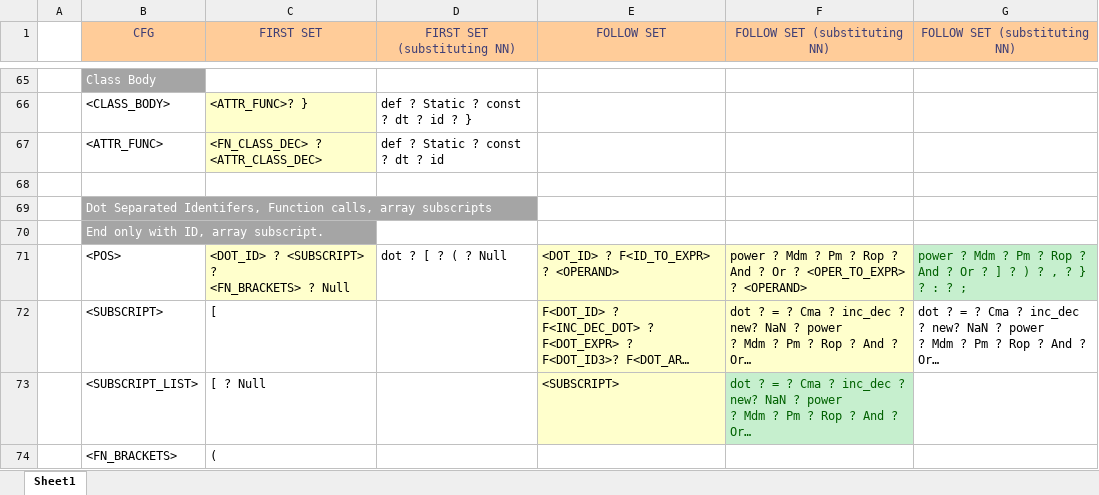
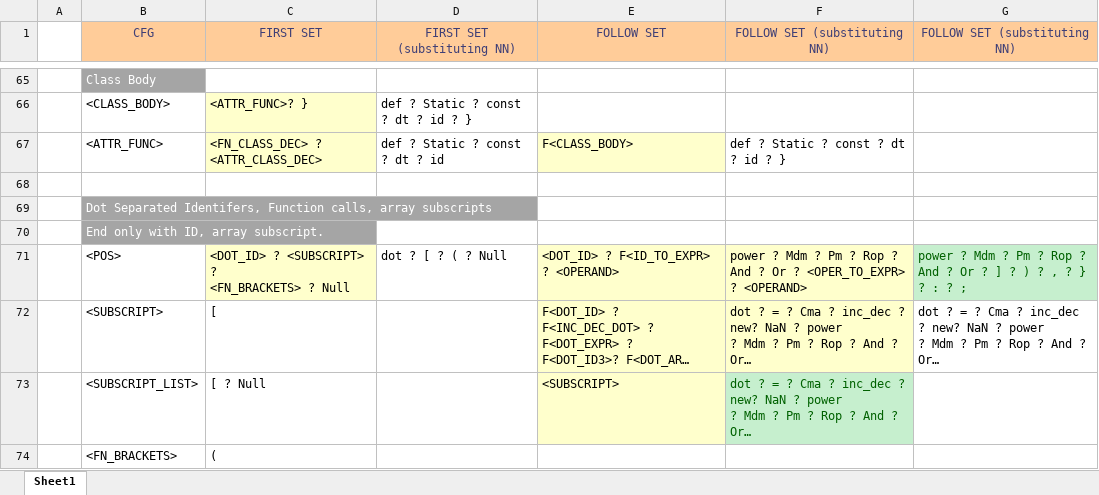
Before and after one commit to umar-anzar/Front-End-Compiler-Project, an Excel workbook: New Language/Syntax Analyze Phase/FirstFollowSet/firstFollowSet.xlsx, sheet Sheet1, drawn as a sheet; only a part is shown, gaps mark what is left out; long unchanged cells end in …; values as stored, in another font and other column widths than the file's, no borders; the diff covers the shown part only; the diff names each change by its address in the sheet, - before the commit and + after, or states it on an @@ line.

Commit message:
Update firstFollowSet.xlsx

```diff
--- a/New Language/Syntax Analyze Phase/FirstFollowSet/firstFollowSet.xlsx (sheet Sheet1)
+++ b/New Language/Syntax Analyze Phase/FirstFollowSet/firstFollowSet.xlsx (sheet Sheet1)
-E67 (FOLLOW SET): (empty)
+E67 (FOLLOW SET): F<CLASS_BODY>
-E67 fill: none
+E67 fill: #FFFFCC
-F67 (FOLLOW SET (substituting NN)): (empty)
+F67 (FOLLOW SET (substituting NN)): def ? Static ? const ? dt ? id ? }
```
Also changed, not shown: 23 edited cells and cell formats elsewhere in this sheet.
